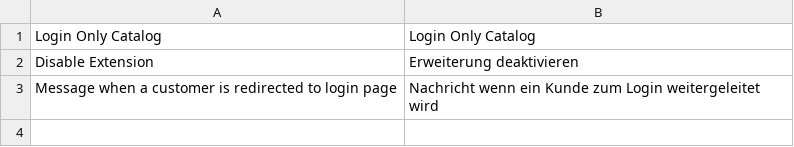
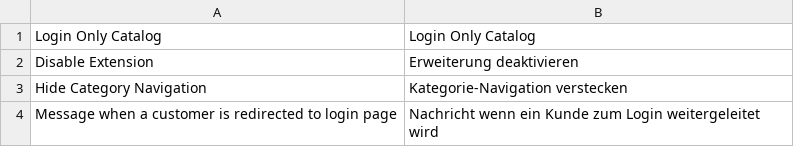
Before and after one commit to Vinai/loginonlycatalog, a CSV file: locale/de_DE/Netzarbeiter_LoginCatalog.csv, drawn as a sheet; the diff names each change by its address in the sheet, - before the commit and + after, or states it on an @@ line.

Commit message:
New version: * cachhe settings fixed for category navigation * adminhtml options to hide the category navigation

```diff
--- a/locale/de_DE/Netzarbeiter_LoginCatalog.csv
+++ b/locale/de_DE/Netzarbeiter_LoginCatalog.csv
+row 3: Hide Category Navigation | Kategorie-Navigation verstecken
```
Also changed, not shown: 7 other files.
